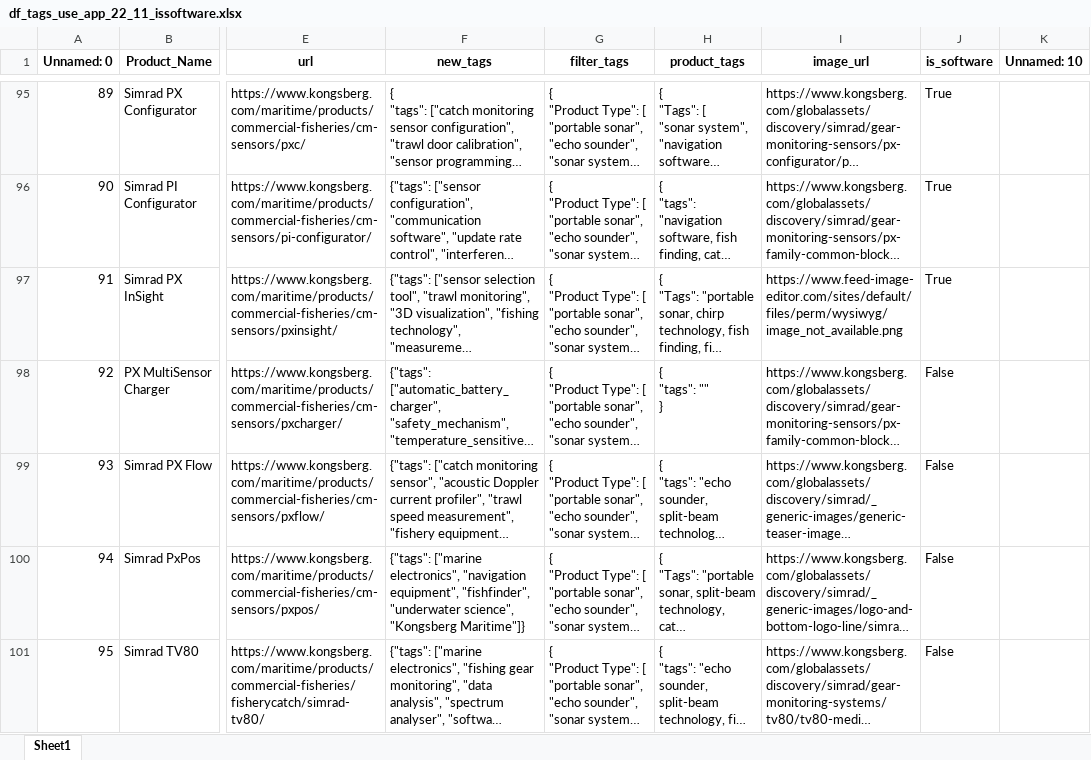
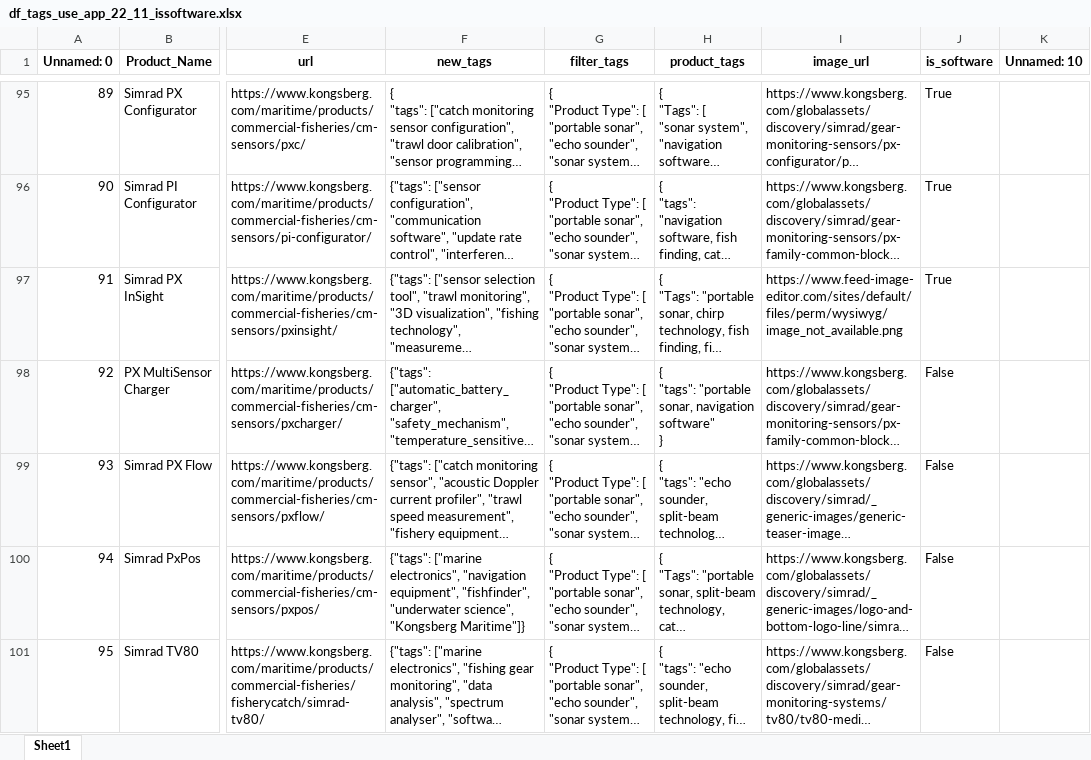
Before and after one commit to JorgenStensrudForte/tags_creator, an Excel workbook: data/df_tags_use_app_22_11_issoftware.xlsx, sheet Sheet1, drawn as a sheet; only a part is shown, gaps mark what is left out; long unchanged cells end in …; values as stored, in another font and other column widths than the file's, no borders; ↵ is a line break in a cell; the diff names each change by its address in the sheet, - before the commit and + after, or states it on an @@ line.

```diff
--- a/data/df_tags_use_app_22_11_issoftware.xlsx (sheet Sheet1)
+++ b/data/df_tags_use_app_22_11_issoftware.xlsx (sheet Sheet1)
-H98 (product_tags): { ↵ "tags": "" ↵ }
+H98 (product_tags): { ↵ "tags": "portable sonar, navigation software" ↵ }
```
Also changed, not shown: 4 other files.
